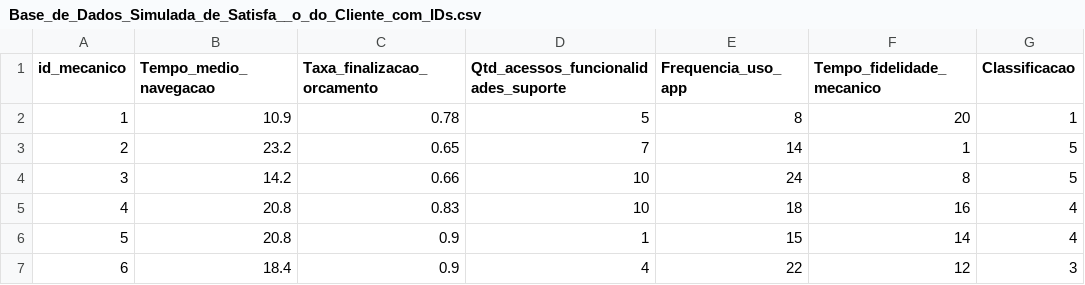
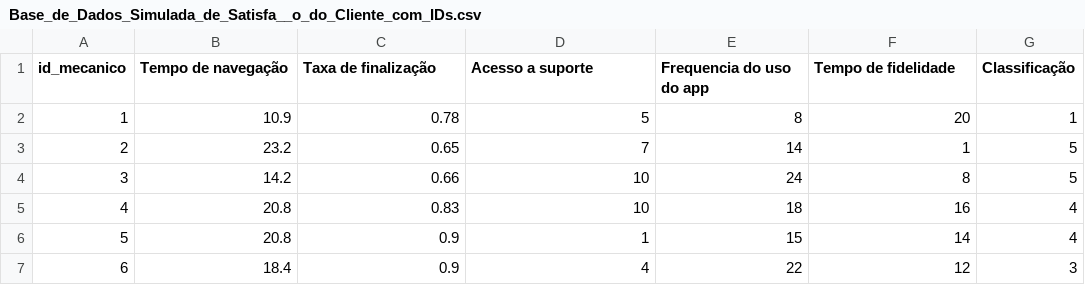
Before and after one commit to rayaraamaro/CH-Estatistica, a CSV file: Base_de_Dados_Simulada_de_Satisfa__o_do_Cliente_com_IDs.csv, drawn as a sheet; only a part is shown.

Commit message:
Update

```diff
--- a/Base_de_Dados_Simulada_de_Satisfa__o_do_Cliente_com_IDs.csv
+++ b/Base_de_Dados_Simulada_de_Satisfa__o_do_Cliente_com_IDs.csv
@@ -1,2 +1,2 @@
-id_mecanico,Tempo_medio_navegacao,Taxa_finalizacao_orcamento,Qtd_acessos_funcionalidades_suporte,Frequencia_uso_app,Tempo_fidelidade_mecanico,Classificacao
+id_mecanico,Tempo de navegação,Taxa de finalização,Acesso a suporte,Frequencia do uso do app,Tempo de fidelidade,Classificação
 1,10.9,0.78,5,8,20,1
```
